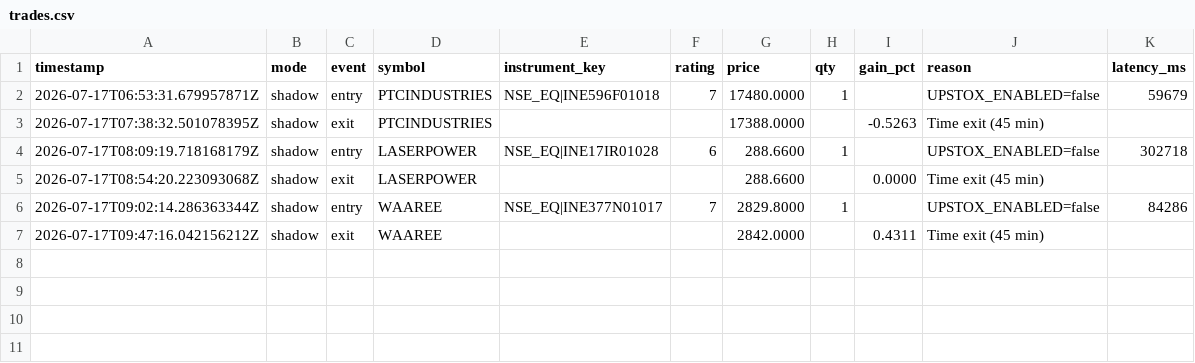
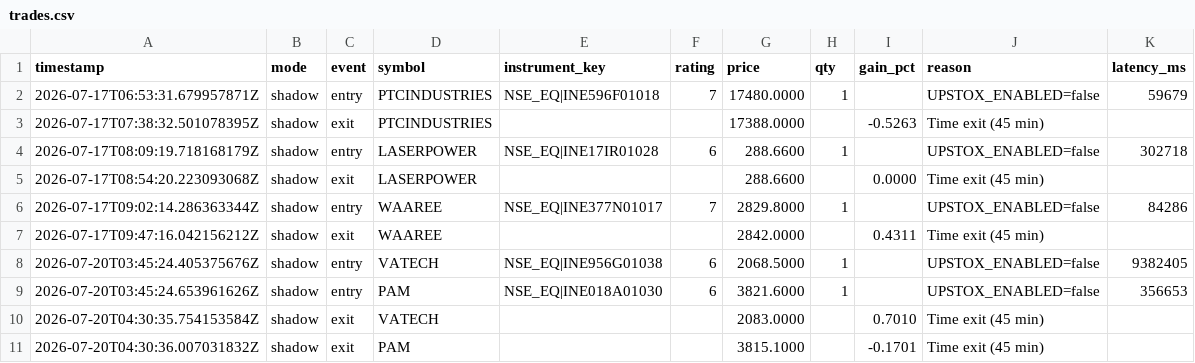
Before and after one commit to rizwandil6/nse-whatsapp-alerts, a CSV file: trades.csv, drawn as a sheet.

Commit message:
Trade log update (2026-07-20)

```diff
--- a/trades.csv
+++ b/trades.csv
@@ -7 +7,5 @@ timestamp,mode,event,symbol,instrument_key,rating,price,qty,gain_pct,reason,late
 2026-07-17T09:47:16.042156212Z,shadow,exit,WAAREE,,,2842.0000,,0.4311,Time exit (45 min),
+2026-07-20T03:45:24.405375676Z,shadow,entry,VATECH,NSE_EQ|INE956G01038,6,2068.5000,1,,UPSTOX_ENABLED=false,9382405
+2026-07-20T03:45:24.653961626Z,shadow,entry,PAM,NSE_EQ|INE018A01030,6,3821.6000,1,,UPSTOX_ENABLED=false,356653
+2026-07-20T04:30:35.754153584Z,shadow,exit,VATECH,,,2083.0000,,0.7010,Time exit (45 min),
+2026-07-20T04:30:36.007031832Z,shadow,exit,PAM,,,3815.1000,,-0.1701,Time exit (45 min),
```
